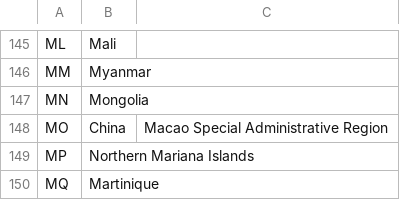
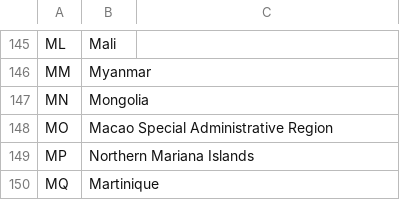
Before and after one commit to Marekjdj/ISO-3166, a CSV file: iso.csv, drawn as a sheet; only a part is shown, gaps mark what is left out.

Commit message:
Update iso.csv

```diff
--- a/iso.csv
+++ b/iso.csv
@@ -147,3 +147,3 @@ MM,Myanmar
 MN,Mongolia
-MO,China, Macao Special Administrative Region
+MO,Macao Special Administrative Region
 MP,Northern Mariana Islands
```
